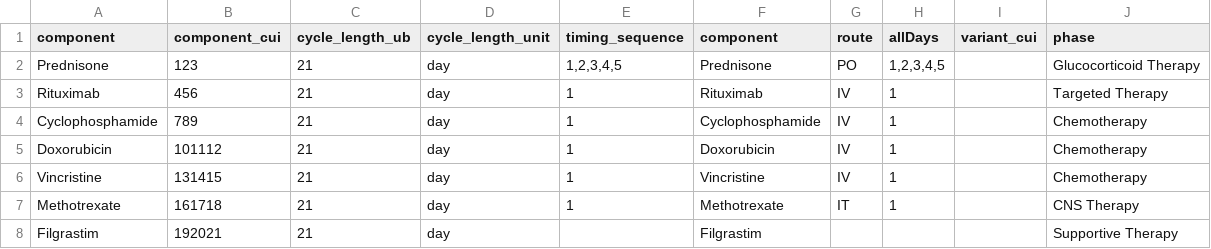
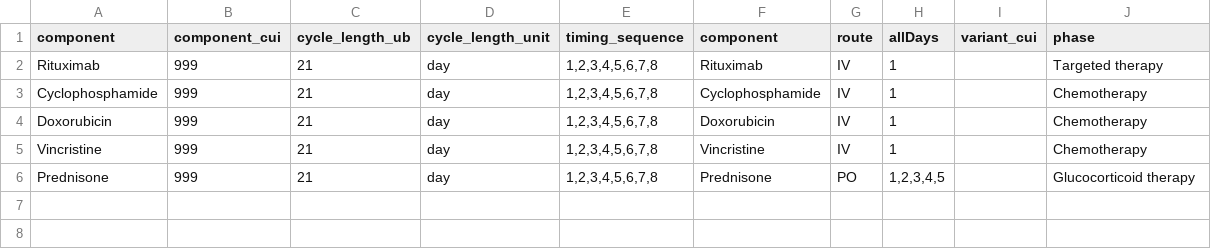
Before and after one commit to Yang2888/Regimen-demo, a CSV file: backend/generated_regimen.csv, drawn as a sheet.

Commit message:
add example data

```diff
--- a/backend/generated_regimen.csv
+++ b/backend/generated_regimen.csv
@@ -1,8 +1,6 @@
 component,component_cui,cycle_length_ub,cycle_length_unit,timing_sequence,component,route,allDays,variant_cui,phase
-Prednisone,123,21,day,"1,2,3,4,5",Prednisone,PO,"1,2,3,4,5",,Glucocorticoid Therapy
-Rituximab,456,21,day,1,Rituximab,IV,1,,Targeted Therapy
-Cyclophosphamide,789,21,day,1,Cyclophosphamide,IV,1,,Chemotherapy
-Doxorubicin,101112,21,day,1,Doxorubicin,IV,1,,Chemotherapy
-Vincristine,131415,21,day,1,Vincristine,IV,1,,Chemotherapy
-Methotrexate,161718,21,day,1,Methotrexate,IT,1,,CNS Therapy
-Filgrastim,192021,21,day,,Filgrastim,,,,Supportive Therapy
+Rituximab,999,21,day,"1,2,3,4,5,6,7,8",Rituximab,IV,1,,Targeted therapy
+Cyclophosphamide,999,21,day,"1,2,3,4,5,6,7,8",Cyclophosphamide,IV,1,,Chemotherapy
+Doxorubicin,999,21,day,"1,2,3,4,5,6,7,8",Doxorubicin,IV,1,,Chemotherapy
+Vincristine,999,21,day,"1,2,3,4,5,6,7,8",Vincristine,IV,1,,Chemotherapy
+Prednisone,999,21,day,"1,2,3,4,5,6,7,8",Prednisone,PO,"1,2,3,4,5",,Glucocorticoid therapy
```
Also changed, not shown: 10 other files.
